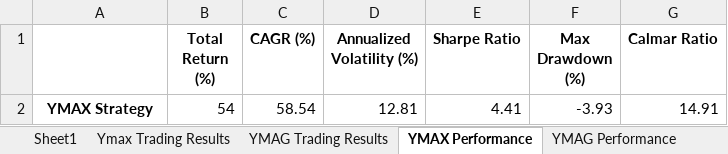
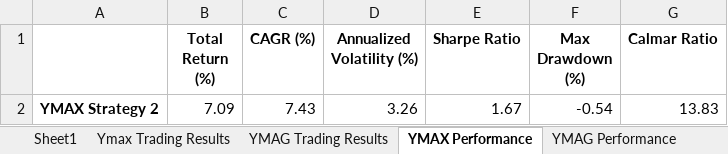
Before and after one commit to BensonMunene/Ratios-Strategy-App, an Excel workbook: Data/Prices_and_stats_df.xlsx, sheet YMAX Performance, drawn as a sheet; values as stored, in another font and other column widths than the file's, no borders; removed rows and columns are numbered as before the commit, all else as after; the diff names each change by its address in the sheet, - before the commit and + after, or states it on an @@ line.

```diff
--- a/Data/Prices_and_stats_df.xlsx (sheet YMAX Performance)
+++ b/Data/Prices_and_stats_df.xlsx (sheet YMAX Performance)
-row 2: YMAX Strategy | 54 | 58.54 | 12.81 | 4.41 | -3.93 | 14.91
+row 2: YMAX Strategy 2 | 7.09 | 7.43 | 3.26 | 1.67 | -0.54 | 13.83
```
Also changed, not shown: sheet YMAG Trading Results, sheet Ymax Trading Results, sheet Sheet1, sheet YMAG Performance, Data/Strategy 2 Prices and Statistics.xlsx, 3 other files.
